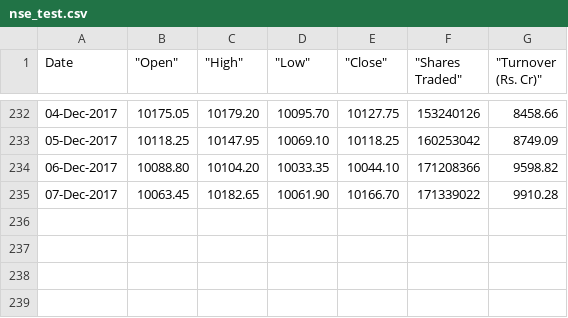
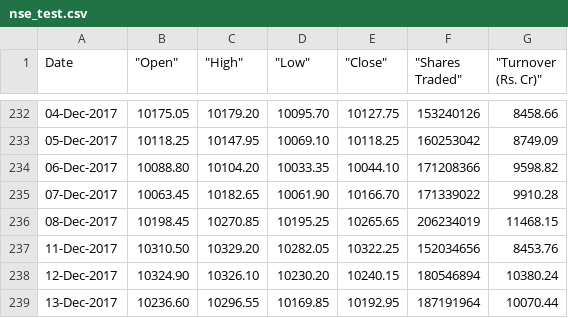
Before and after one commit to niladridatta/WIP, a CSV file: Close/nse_test.csv, drawn as a sheet; only a part is shown, gaps mark what is left out.

```diff
--- a/Close/nse_test.csv
+++ b/Close/nse_test.csv
@@ -235 +235,5 @@
 "07-Dec-2017","    10063.45","    10182.65","    10061.90","    10166.70","      171339022","         9910.28"
+"08-Dec-2017","    10198.45","    10270.85","    10195.25","    10265.65","      206234019","        11468.15"
+"11-Dec-2017","    10310.50","    10329.20","    10282.05","    10322.25","      152034656","         8453.76"
+"12-Dec-2017","    10324.90","    10326.10","    10230.20","    10240.15","      180546894","        10380.24"
+"13-Dec-2017","    10236.60","    10296.55","    10169.85","    10192.95","      187191964","        10070.44"
```
Also changed, not shown: 1 other file.
